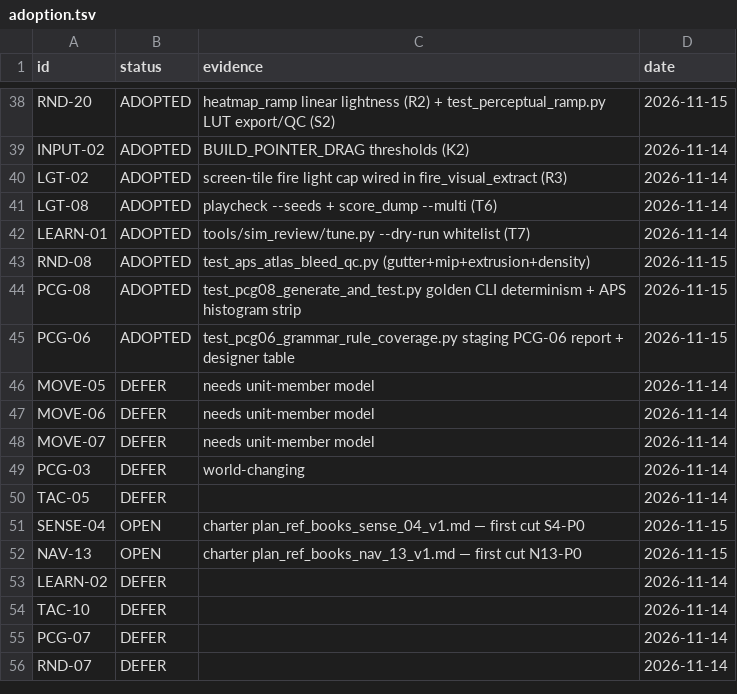
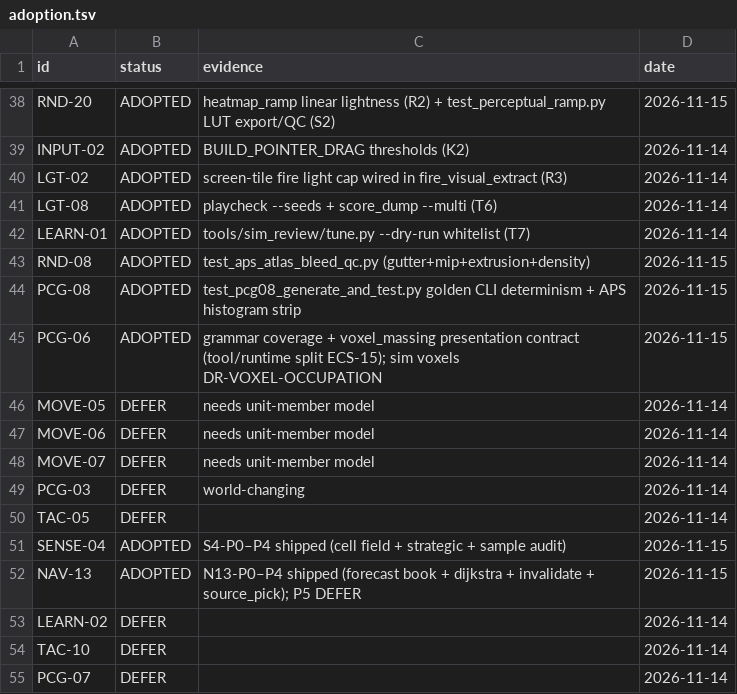
Before and after one commit to zeplaz/Rust_engine_template_01, a TSV file: src/dev/ref_books_index/adoption.tsv, drawn as a sheet; only a part is shown, gaps mark what is left out; the shorter side is filled out with more unchanged rows.

```diff
--- a/src/dev/ref_books_index/adoption.tsv
+++ b/src/dev/ref_books_index/adoption.tsv
@@ -44,3 +44,3 @@ RND-08	ADOPTED	test_aps_atlas_bleed_qc.py (gutter+mip+extrusion+density)	2026-11
 PCG-08	ADOPTED	test_pcg08_generate_and_test.py golden CLI determinism + APS histogram strip	2026-11-15
-PCG-06	ADOPTED	test_pcg06_grammar_rule_coverage.py staging PCG-06 report + designer table	2026-11-15
+PCG-06	ADOPTED	grammar coverage + voxel_massing presentation contract (tool/runtime split ECS-15); sim voxels DR-VOXEL-OCCUPATION	2026-11-15
 MOVE-05	DEFER	needs unit-member model	2026-11-14
@@ -50,4 +50,4 @@ PCG-03	DEFER	world-changing	2026-11-14
 TAC-05	DEFER		2026-11-14
-SENSE-04	OPEN	charter plan_ref_books_sense_04_v1.md — first cut S4-P0	2026-11-15
-NAV-13	OPEN	charter plan_ref_books_nav_13_v1.md — first cut N13-P0	2026-11-15
+SENSE-04	ADOPTED	S4-P0–P4 shipped (cell field + strategic + sample audit)	2026-11-15
+NAV-13	ADOPTED	N13-P0–P4 shipped (forecast book + dijkstra + invalidate + source_pick); P5 DEFER	2026-11-15
 LEARN-02	DEFER		2026-11-14
```
Also changed, not shown: 36 other files.
